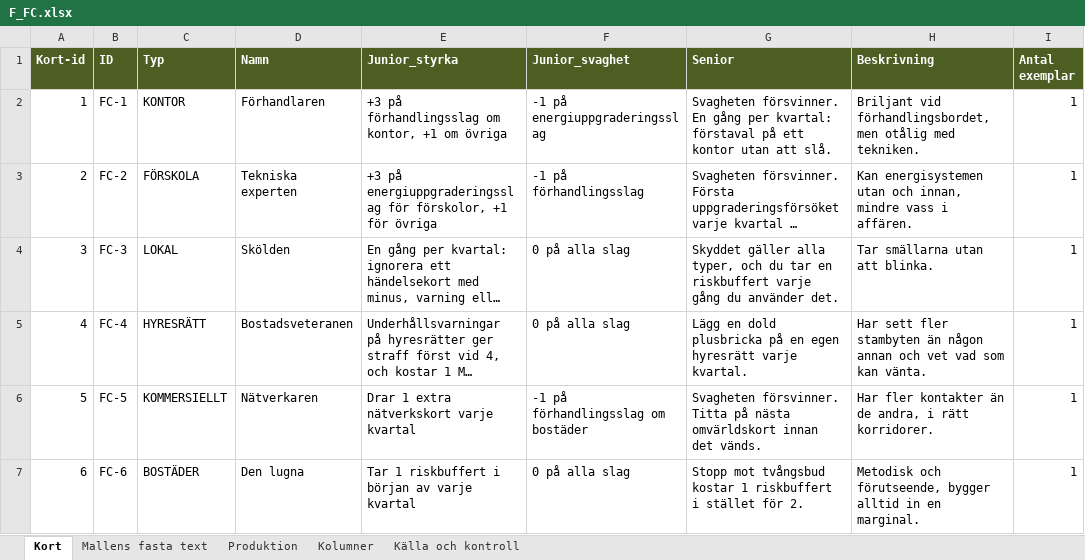
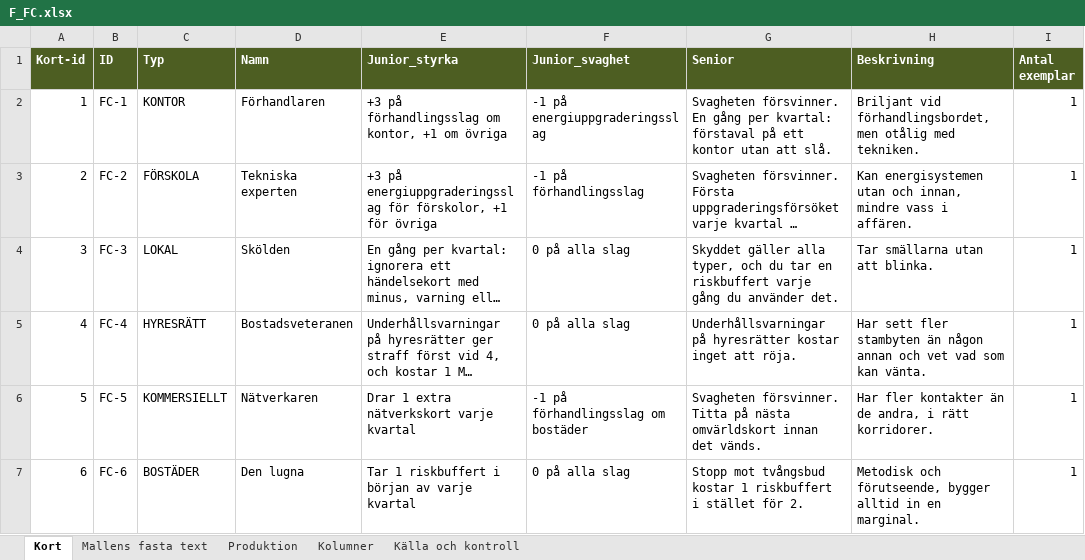
Before and after one commit to Knixlas/PMOPOLY, an Excel workbook: kortdata/F_FC.xlsx, sheet Kort, drawn as a sheet; long unchanged cells end in …; values as stored, in another font and other column widths than the file's, no borders; the diff names each change by its address in the sheet, - before the commit and + after, or states it on an @@ line.

```diff
--- a/kortdata/F_FC.xlsx (sheet Kort)
+++ b/kortdata/F_FC.xlsx (sheet Kort)
-G5 (Senior): Lägg en dold plusbricka på en egen hyresrätt varje kvartal.
+G5 (Senior): Underhållsvarningar på hyresrätter kostar inget att röja.
```
Also changed, not shown: kortdata/F_DD.xlsx, kortdata/F_FS.xlsx, 13 other files.
